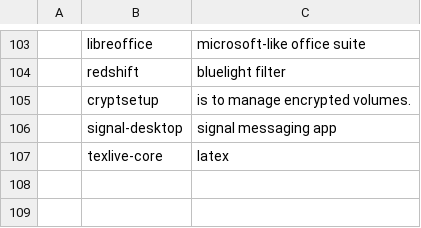
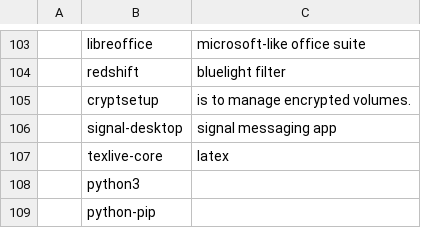
Before and after one commit to aj10k/LARBS, a CSV file: static/progs.csv, drawn as a sheet; only a part is shown, gaps mark what is left out; the diff names each change by its address in the sheet, - before the commit and + after, or states it on an @@ line.

Commit message:
python, pip

```diff
--- a/static/progs.csv
+++ b/static/progs.csv
+row 108:  | python3
+row 109:  | python-pip
```
